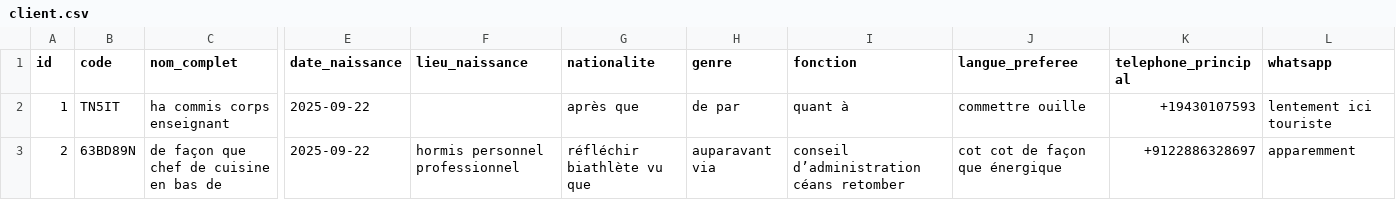
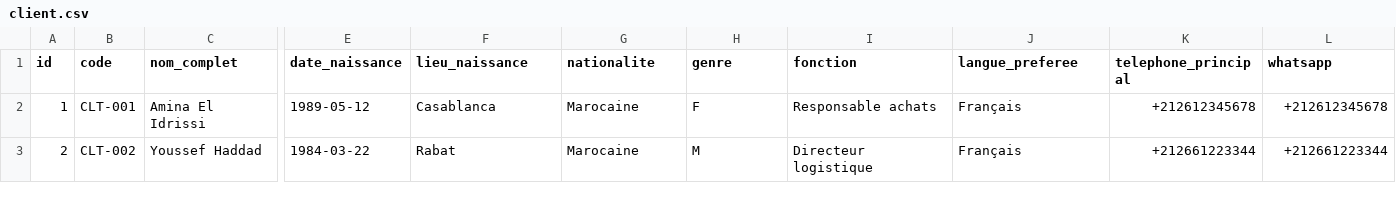
Before and after one commit to ultex-project/ULTEX-CRM, a CSV file: src/main/resources/config/liquibase/fake-data/client.csv, drawn as a sheet; only a part is shown, gaps mark what is left out; the diff covers the shown part only; the diff names each change by its address in the sheet, - before the commit and + after, or states it on an @@ line.

```diff
--- a/src/main/resources/config/liquibase/fake-data/client.csv
+++ b/src/main/resources/config/liquibase/fake-data/client.csv
-B2 (code): TN5IT
+B2 (code): CLT-001
-C2 (nom_complet): ha commis corps enseignant
+C2 (nom_complet): Amina El Idrissi
-E2 (date_naissance): 2025-09-22
+E2 (date_naissance): 1989-05-12
-F2 (lieu_naissance): (empty)
+F2 (lieu_naissance): Casablanca
-G2 (nationalite): après que
+G2 (nationalite): Marocaine
-H2 (genre): de par
+H2 (genre): F
-I2 (fonction): quant à
+I2 (fonction): Responsable achats
-J2 (langue_preferee): commettre ouille
+J2 (langue_preferee): Français
-K2 (telephone_principal): +19430107593
+K2 (telephone_principal): +212612345678
-L2 (whatsapp): lentement ici touriste
+L2 (whatsapp): +212612345678
-B3 (code): 63BD89N
+B3 (code): CLT-002
-C3 (nom_complet): de façon que chef de cuisine en bas de
+C3 (nom_complet): Youssef Haddad
-E3 (date_naissance): 2025-09-22
+E3 (date_naissance): 1984-03-22
-F3 (lieu_naissance): hormis personnel professionnel
+F3 (lieu_naissance): Rabat
-G3 (nationalite): réfléchir biathlète vu que
+G3 (nationalite): Marocaine
-H3 (genre): auparavant via
+H3 (genre): M
-I3 (fonction): conseil d’administration céans retomber
+I3 (fonction): Directeur logistique
-J3 (langue_preferee): cot cot de façon que énergique
+J3 (langue_preferee): Français
-K3 (telephone_principal): +9122886328697
+K3 (telephone_principal): +212661223344
-L3 (whatsapp): apparemment
+L3 (whatsapp): +212661223344
```
Also changed, not shown: 141 edited cells elsewhere in this file, src/main/resources/config/liquibase/fake-data/societe_liee.csv.
